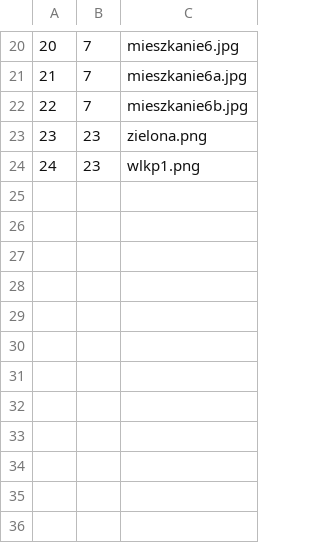
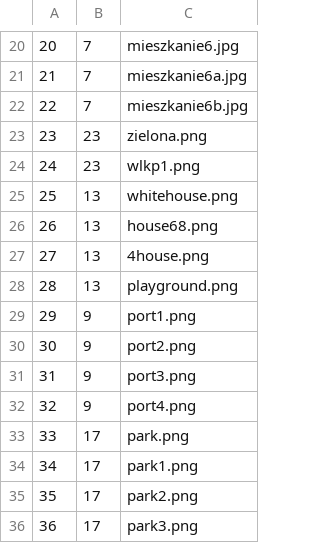
Before and after one commit to infoshareacademy/jcszr2-programisci-15k, a CSV file: RealEstateOfficeMvc/Files/Images.csv, drawn as a sheet; only a part is shown, gaps mark what is left out; the diff names each change by its address in the sheet, - before the commit and + after, or states it on an @@ line.

```diff
--- a/RealEstateOfficeMvc/Files/Images.csv
+++ b/RealEstateOfficeMvc/Files/Images.csv
+row 25: 25 | 13 | whitehouse.png
+row 26: 26 | 13 | house68.png
+row 27: 27 | 13 | 4house.png
+row 28: 28 | 13 | playground.png
+row 29: 29 | 9 | port1.png
+row 30: 30 | 9 | port2.png
+row 31: 31 | 9 | port3.png
+row 32: 32 | 9 | port4.png
+row 33: 33 | 17 | park.png
+row 34: 34 | 17 | park1.png
+row 35: 35 | 17 | park2.png
+row 36: 36 | 17 | park3.png
```
Also changed, not shown: RealEstateOfficeMvc/Files/Users.csv, 26 other files.
